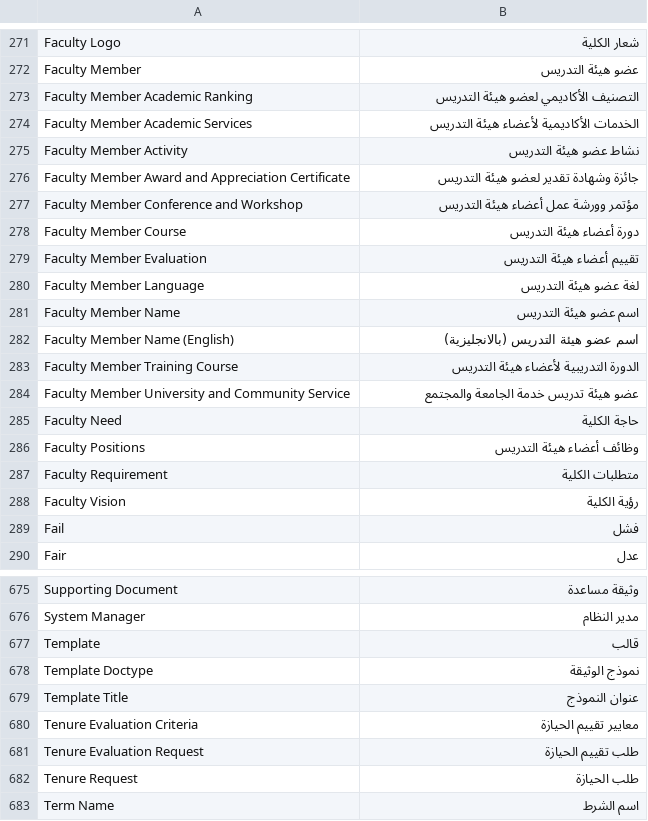
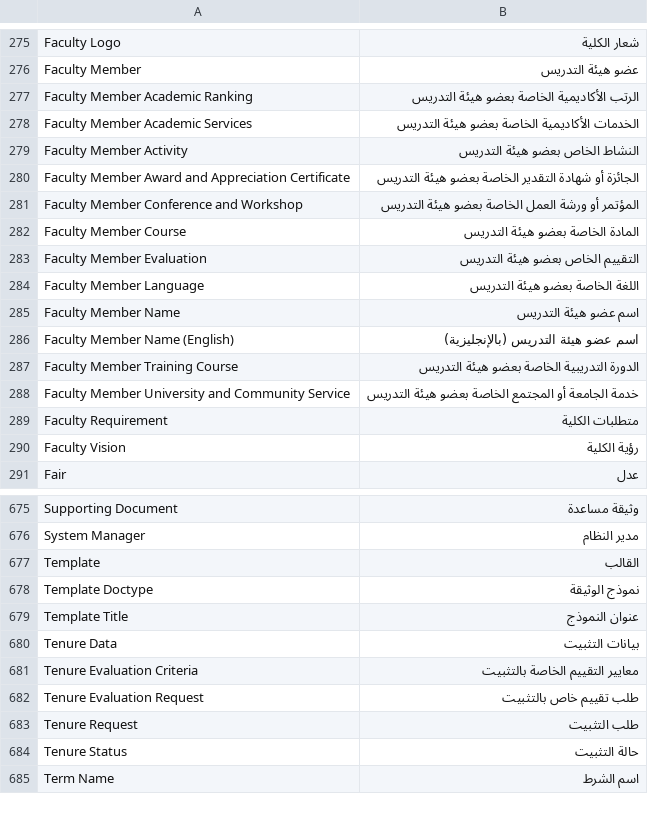
Before and after one commit to Sana-a-Uni/Academia, a CSV file: academia/translations/ar.csv, drawn as a sheet; only a part is shown, gaps mark what is left out; the diff covers the shown part only.

Commit message:
chore: updating arabic translations file

```diff
--- a/academia/translations/ar.csv
+++ b/academia/translations/ar.csv
@@ -272,19 +276,16 @@ Faculty Logo,شعار الكلية,
 Faculty Member,عضو هيئة التدريس,
-Faculty Member Academic Ranking,التصنيف الأكاديمي لعضو هيئة التدريس,
-Faculty Member Academic Services,الخدمات الأكاديمية لأعضاء هيئة التدريس,
-Faculty Member Activity,نشاط عضو هيئة التدريس,
-Faculty Member Award and Appreciation Certificate,جائزة وشهادة تقدير لعضو هيئة التدريس,
-Faculty Member Conference and Workshop,مؤتمر وورشة عمل أعضاء هيئة التدريس,
-Faculty Member Course,دورة أعضاء هيئة التدريس,
-Faculty Member Evaluation,تقييم أعضاء هيئة التدريس,
-Faculty Member Language,لغة عضو هيئة التدريس,
+Faculty Member Academic Ranking,الرتب الأكاديمية الخاصة بعضو هيئة التدريس,
+Faculty Member Academic Services,الخدمات الأكاديمية الخاصة بعضو هيئة التدريس,
+Faculty Member Activity,النشاط الخاص بعضو هيئة التدريس,
+Faculty Member Award and Appreciation Certificate,الجائزة أو شهادة التقدير الخاصة بعضو هيئة التدريس,
+Faculty Member Conference and Workshop,المؤتمر أو ورشة العمل الخاصة بعضو هيئة التدريس,
+Faculty Member Course,المادة الخاصة بعضو هيئة التدريس,
+Faculty Member Evaluation,التقييم الخاص بعضو هيئة التدريس,
+Faculty Member Language,اللغة الخاصة بعضو هيئة التدريس,
 Faculty Member Name,اسم عضو هيئة التدريس,
-Faculty Member Name  (English),اسم عضو هيئة التدريس (بالانجليزية),
-Faculty Member Training Course,الدورة التدريبية لأعضاء هيئة التدريس,
-Faculty Member University and Community Service,عضو هيئة تدريس خدمة الجامعة والمجتمع,
-Faculty Need,حاجة الكلية,
-Faculty Positions,وظائف أعضاء هيئة التدريس,
+Faculty Member Name (English),اسم عضو هيئة التدريس (بالإنجليزية),
+Faculty Member Training Course,الدورة التدريبية الخاصة بعضو هيئة التدريس,
+Faculty Member University and Community Service,خدمة الجامعة أو المجتمع الخاصة بعضو هيئة التدريس,
 Faculty Requirement,متطلبات الكلية,
 Faculty Vision,رؤية الكلية,
-Fail,فشل,
 Fair,عدل,
@@ -676,8 +676,10 @@ Supporting Document,وثيقة مساعدة,
 System Manager,مدير النظام,
-Template,قالب,
+Template,القالب,
 Template Doctype,نموذج الوثيقة,
 Template Title,عنوان النموذج,
-Tenure Evaluation Criteria,معايير تقييم الحيازة,
-Tenure Evaluation Request,طلب تقييم الحيازة,
-Tenure Request,طلب الحيازة,
+Tenure Data,بيانات التثبيت,
+Tenure Evaluation Criteria,معايير التقييم الخاصة بالتثبيت,
+Tenure Evaluation Request,طلب تقييم خاص بالتثبيت,
+Tenure Request,طلب التثبيت,
+Tenure Status,حالة التثبيت,
 Term Name,اسم الشرط,
```
Also changed, not shown: 20 added rows, 23 removed rows, 4 moved rows and 78 edited cells elsewhere in this file.
